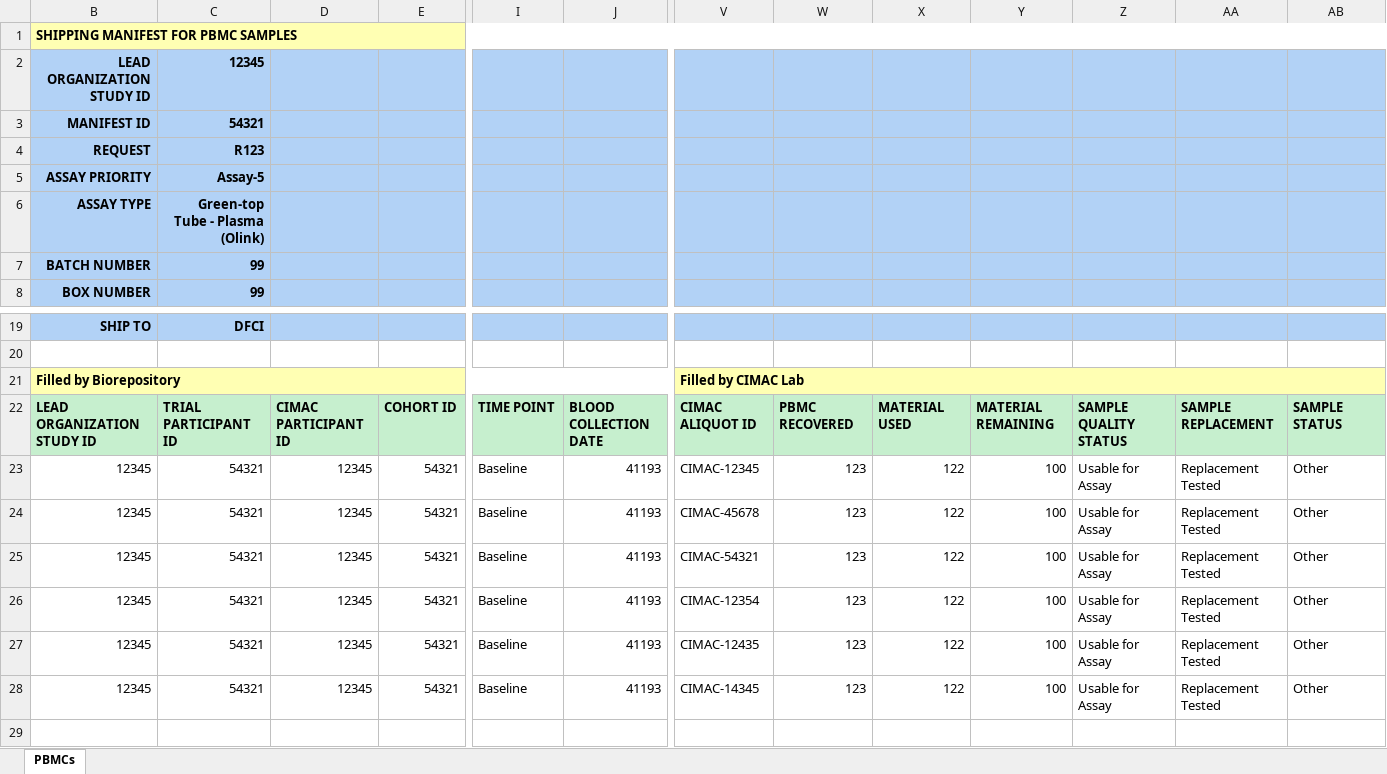
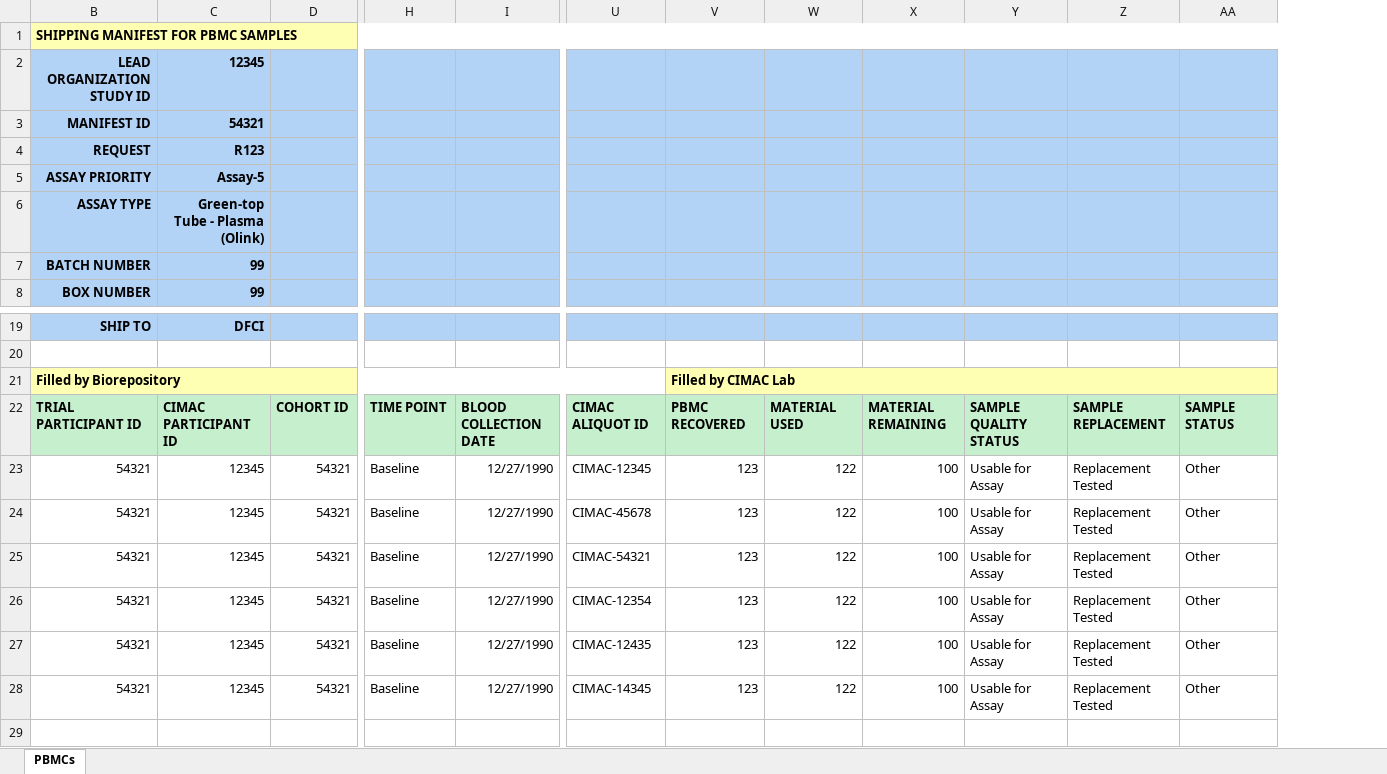
Before and after one commit to CIMAC-CIDC/cidc-schemas, an Excel workbook: template_examples/pbmc_template.xlsx, sheet PBMCs, drawn as a sheet; only a part is shown, gaps mark what is left out; values as stored, in another font and other column widths than the file's, no borders; removed rows and columns are numbered as before the commit, all else as after; the diff names each change by its address in the sheet, - before the commit and + after, or states it on an @@ line.

Commit message:
Updated PBMC template structure, with example dates in correct format

```diff
--- a/template_examples/pbmc_template.xlsx (sheet PBMCs)
+++ b/template_examples/pbmc_template.xlsx (sheet PBMCs)
-column D, rows 22-28: CIMAC PARTICIPANT ID | 12345 | 12345 | 12345 | 12345 | 12345 | 12345
-column J, rows 22-28: BLOOD COLLECTION DATE | 41193 | 41193 | 41193 | 41193 | 41193 | 41193
+column I, rows 22-28: BLOOD COLLECTION DATE | 12/27/1990 | 12/27/1990 | 12/27/1990 | 12/27/1990 | 12/27/1990 | 12/27/1990
-B21:U21 merged
+B21:U21 merged
-U21: Filled by CIMAC Lab
+U21: (empty)
-V21:AB21 merged
-V21: (empty)
+V21: Filled by CIMAC Lab
+V21:AA21 merged
-B22: LEAD ORGANIZATION STUDY ID
+B22: TRIAL PARTICIPANT ID
-C22: TRIAL PARTICIPANT ID
+C22: CIMAC PARTICIPANT ID
-B23:B28: 12345
+B23:B28: 54321
-C23:C28: 54321
+C23:C28: 12345
```
